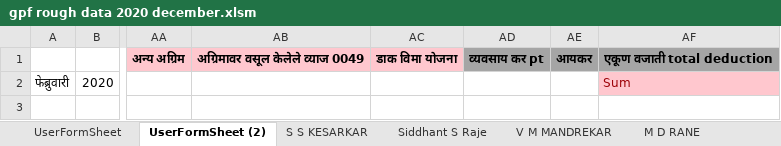
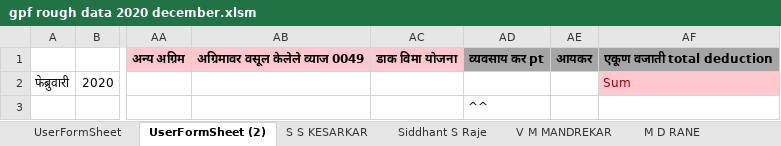
Before and after one commit to siddhantraje/excelSheet, an Excel workbook: gpf rough data 2020 december.xlsm, sheet UserFormSheet (2), drawn as a sheet; only a part is shown, gaps mark what is left out; values as stored, in another font and other column widths than the file's, no borders; the diff names each change by its address in the sheet, - before the commit and + after, or states it on an @@ line.

```diff
--- a/gpf rough data 2020 december.xlsm (sheet UserFormSheet (2))
+++ b/gpf rough data 2020 december.xlsm (sheet UserFormSheet (2))
-AD3: (empty)
+AD3: ^^
```
Also changed, not shown: sheet UserFormSheet.
